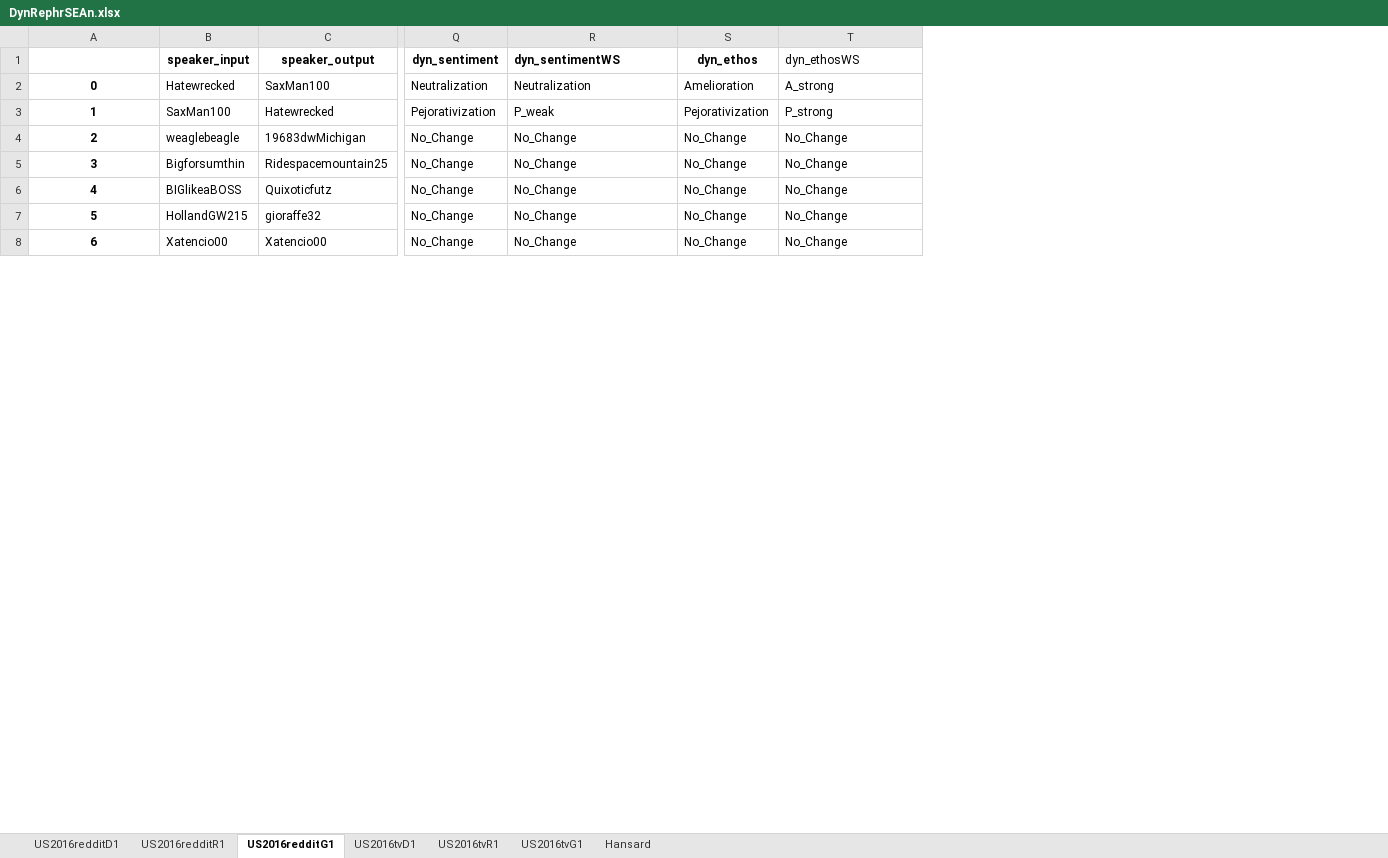
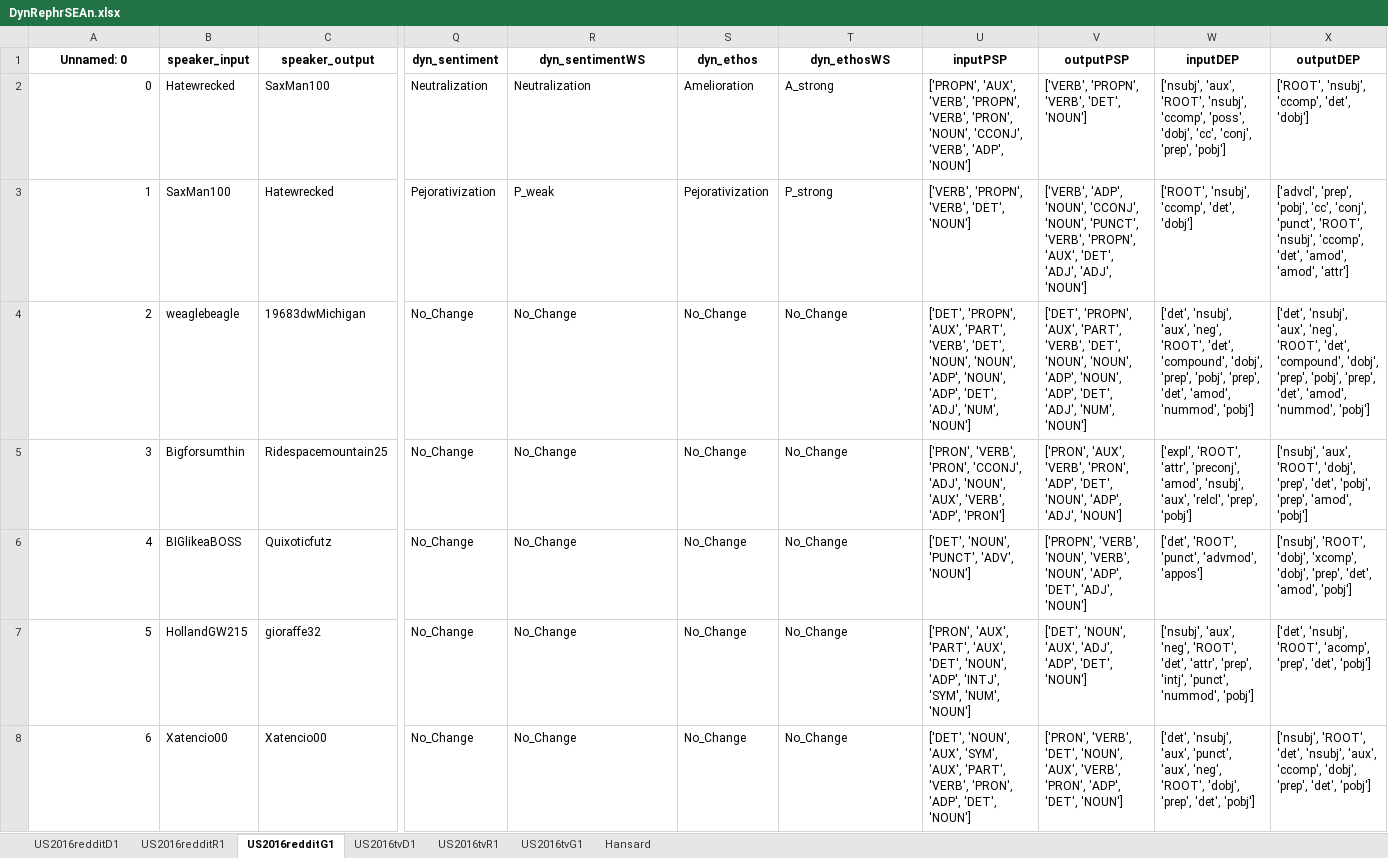
Before and after one commit to kaatkaa/DynRephrEAn, an Excel workbook: data_xlsx/DynRephrSEAn.xlsx, sheet US2016redditG1, drawn as a sheet; only a part is shown, gaps mark what is left out; values as stored, in another font and other column widths than the file's, no borders; the diff covers the shown part only; the diff names each change by its address in the sheet, - before the commit and + after, or states it on an @@ line.

```diff
--- a/data_xlsx/DynRephrSEAn.xlsx (sheet US2016redditG1)
+++ b/data_xlsx/DynRephrSEAn.xlsx (sheet US2016redditG1)
+column U (inputPSP), rows 2-8: ['PROPN', 'AUX', 'VERB', 'PROPN', 'VERB', 'PRON', 'NOUN', 'CCONJ', 'VERB', 'ADP', 'NOUN'] | ['VERB', 'PROPN', 'VERB', 'DET', 'NOUN'] | ['DET', 'PROPN', 'AUX', 'PART', 'VERB', 'DET', 'NOUN', 'NOUN', 'ADP', 'NOUN', 'ADP', 'DET', 'ADJ', 'NUM', 'NOUN'] | ['PRON', 'VERB', 'PRON', 'CCONJ', 'ADJ', 'NOUN', 'AUX', 'VERB', 'ADP', 'PRON'] | ['DET', 'NOUN', 'PUNCT', 'ADV', 'NOUN'] | ['PRON', 'AUX', 'PART', 'AUX', 'DET', 'NOUN', 'ADP', 'INTJ', 'SYM', 'NUM', 'NOUN'] | ['DET', 'NOUN', 'AUX', 'SYM', 'AUX', 'PART', 'VERB', 'PRON', 'ADP', 'DET', 'NOUN']
+column V (outputPSP), rows 2-8: ['VERB', 'PROPN', 'VERB', 'DET', 'NOUN'] | ['VERB', 'ADP', 'NOUN', 'CCONJ', 'NOUN', 'PUNCT', 'VERB', 'PROPN', 'AUX', 'DET', 'ADJ', 'ADJ', 'NOUN'] | ['DET', 'PROPN', 'AUX', 'PART', 'VERB', 'DET', 'NOUN', 'NOUN', 'ADP', 'NOUN', 'ADP', 'DET', 'ADJ', 'NUM', 'NOUN'] | ['PRON', 'AUX', 'VERB', 'PRON', 'ADP', 'DET', 'NOUN', 'ADP', 'ADJ', 'NOUN'] | ['PROPN', 'VERB', 'NOUN', 'VERB', 'NOUN', 'ADP', 'DET', 'ADJ', 'NOUN'] | ['DET', 'NOUN', 'AUX', 'ADJ', 'ADP', 'DET', 'NOUN'] | ['PRON', 'VERB', 'DET', 'NOUN', 'AUX', 'VERB', 'PRON', 'ADP', 'DET', 'NOUN']
+column W (inputDEP), rows 2-8: ['nsubj', 'aux', 'ROOT', 'nsubj', 'ccomp', 'poss', 'dobj', 'cc', 'conj', 'prep', 'pobj'] | ['ROOT', 'nsubj', 'ccomp', 'det', 'dobj'] | ['det', 'nsubj', 'aux', 'neg', 'ROOT', 'det', 'compound', 'dobj', 'prep', 'pobj', 'prep', 'det', 'amod', 'nummod', 'pobj'] | ['expl', 'ROOT', 'attr', 'preconj', 'amod', 'nsubj', 'aux', 'relcl', 'prep', 'pobj'] | ['det', 'ROOT', 'punct', 'advmod', 'appos'] | ['nsubj', 'aux', 'neg', 'ROOT', 'det', 'attr', 'prep', 'intj', 'punct', 'nummod', 'pobj'] | ['det', 'nsubj', 'aux', 'punct', 'aux', 'neg', 'ROOT', 'dobj', 'prep', 'det', 'pobj']
+column X (outputDEP), rows 2-8: ['ROOT', 'nsubj', 'ccomp', 'det', 'dobj'] | ['advcl', 'prep', 'pobj', 'cc', 'conj', 'punct', 'ROOT', 'nsubj', 'ccomp', 'det', 'amod', 'amod', 'attr'] | ['det', 'nsubj', 'aux', 'neg', 'ROOT', 'det', 'compound', 'dobj', 'prep', 'pobj', 'prep', 'det', 'amod', 'nummod', 'pobj'] | ['nsubj', 'aux', 'ROOT', 'dobj', 'prep', 'det', 'pobj', 'prep', 'amod', 'pobj'] | ['nsubj', 'ROOT', 'dobj', 'xcomp', 'dobj', 'prep', 'det', 'amod', 'pobj'] | ['det', 'nsubj', 'ROOT', 'acomp', 'prep', 'det', 'pobj'] | ['nsubj', 'ROOT', 'det', 'nsubj', 'aux', 'ccomp', 'dobj', 'prep', 'det', 'pobj']
-A1: (empty)
+A1: Unnamed: 0
-R1 alignment: left
+R1 alignment: center
@@ T1 alignment: left → center, bold: off → on @@
@@ A2:A8 bold: on → off, alignment: center → right @@
```
Also changed, not shown: cell formats elsewhere in this sheet, sheet US2016tvG1, sheet US2016tvR1, sheet US2016redditD1, sheet US2016redditR1, sheet US2016tvD1, sheet Hansard, formulas that keep their value.
